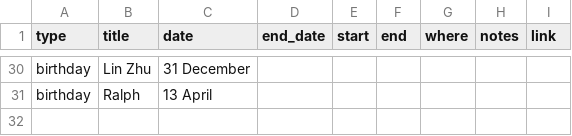
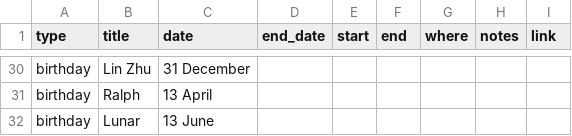
Before and after one commit to c33r29/MPhil-DP-Social-Calendar, a CSV file: dates.csv, drawn as a sheet; only a part is shown, gaps mark what is left out; the diff names each change by its address in the sheet, - before the commit and + after, or states it on an @@ line.

Commit message:
Add birthday entry

```diff
--- a/dates.csv
+++ b/dates.csv
+row 32: birthday | Lunar | 13 June
```
